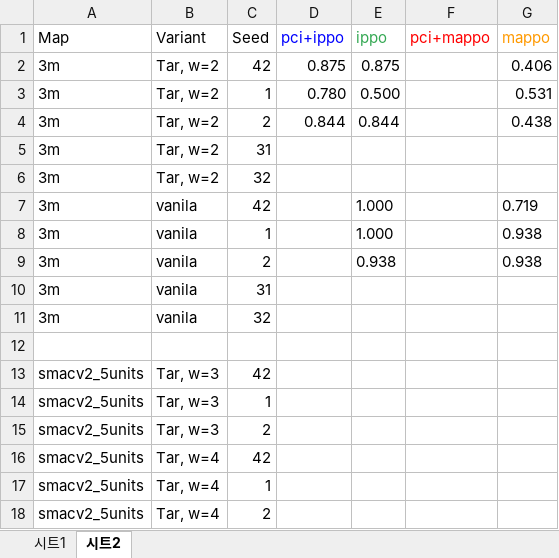
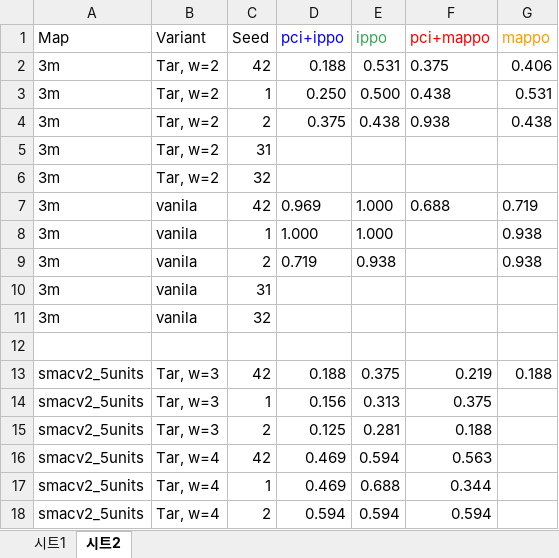
Before and after one commit to chamjinJoo/credit_assign_IRR, an Excel workbook: SMAX_results.xlsx, sheet 시트2, drawn as a sheet; only a part is shown; values as stored, in another font and other column widths than the file's, no borders; the diff covers the shown part only; the diff names each change by its address in the sheet, - before the commit and + after, or states it on an @@ line.

```diff
--- a/SMAX_results.xlsx (sheet 시트2)
+++ b/SMAX_results.xlsx (sheet 시트2)
-D2 (pci+ippo): 0.875
+D2 (pci+ippo): 0.188
-E2 (ippo): 0.875
+E2 (ippo): 0.531
-F2 (pci+mappo): (empty)
+F2 (pci+mappo): 0.375
-D3 (pci+ippo): 0.780
+D3 (pci+ippo): 0.250
-F3 (pci+mappo): (empty)
+F3 (pci+mappo): 0.438
-D4 (pci+ippo): 0.844
+D4 (pci+ippo): 0.375
-E4 (ippo): 0.844
+E4 (ippo): 0.438
-F4 (pci+mappo): (empty)
+F4 (pci+mappo): 0.938
-D7 (pci+ippo): (empty)
+D7 (pci+ippo): 0.969
-F7 (pci+mappo): (empty)
+F7 (pci+mappo): 0.688
-D8 (pci+ippo): (empty)
+D8 (pci+ippo): 1.000
-D9 (pci+ippo): (empty)
+D9 (pci+ippo): 0.719
-D13 (pci+ippo): (empty)
+D13 (pci+ippo): 0.188
-E13 (ippo): (empty)
+E13 (ippo): 0.375
-F13 (pci+mappo): (empty)
+F13 (pci+mappo): 0.219
-G13 (mappo): (empty)
+G13 (mappo): 0.188
-D14 (pci+ippo): (empty)
+D14 (pci+ippo): 0.156
-E14 (ippo): (empty)
+E14 (ippo): 0.313
-F14 (pci+mappo): (empty)
+F14 (pci+mappo): 0.375
-D15 (pci+ippo): (empty)
+D15 (pci+ippo): 0.125
-E15 (ippo): (empty)
+E15 (ippo): 0.281
-F15 (pci+mappo): (empty)
+F15 (pci+mappo): 0.188
-D16:D17 (pci+ippo): (empty)
+D16:D17 (pci+ippo): 0.469
-E16 (ippo): (empty)
+E16 (ippo): 0.594
-F16 (pci+mappo): (empty)
+F16 (pci+mappo): 0.563
-E17 (ippo): (empty)
+E17 (ippo): 0.688
-F17 (pci+mappo): (empty)
+F17 (pci+mappo): 0.344
-D18 (pci+ippo): (empty)
+D18 (pci+ippo): 0.594
-E18 (ippo): (empty)
+E18 (ippo): 0.594
-F18 (pci+mappo): (empty)
+F18 (pci+mappo): 0.594
```
Also changed, not shown: 43 edited cells elsewhere in this sheet, 28 other files.
